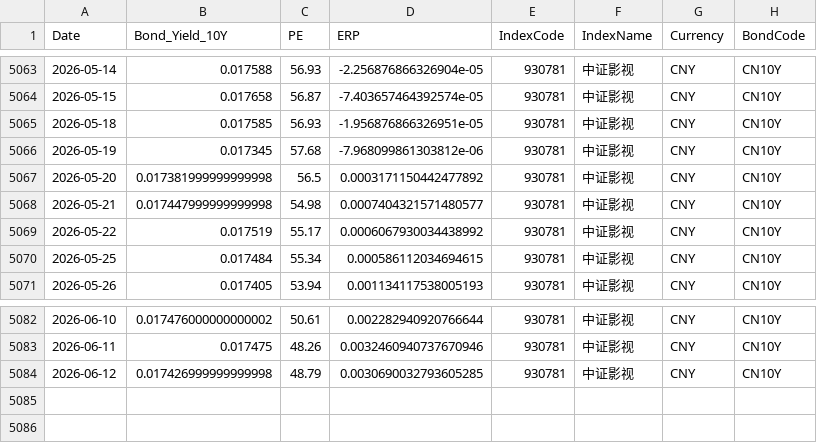
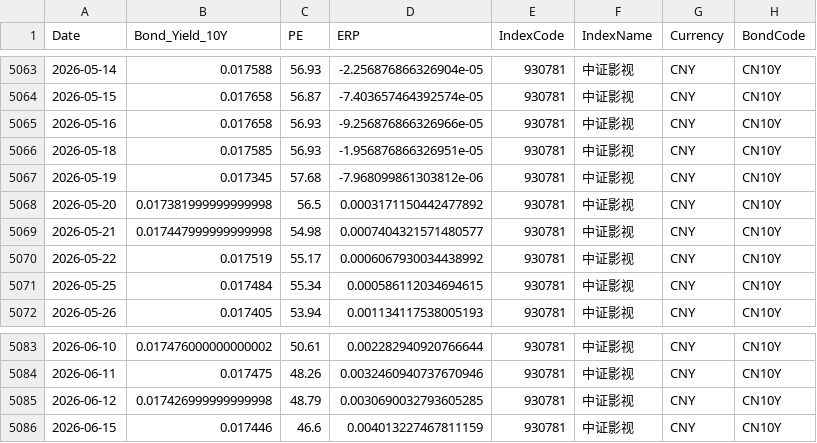
Before and after one commit to ChiaraVan1/equity-risk-premium-monitor, a CSV file: data/erp_930781.csv, drawn as a sheet; only a part is shown, gaps mark what is left out; the diff names each change by its address in the sheet, - before the commit and + after, or states it on an @@ line.

```diff
--- a/data/erp_930781.csv
+++ b/data/erp_930781.csv
+row 5065: 2026-05-16 | 0.017658 | 56.93 | -9.256876866326966e-05 | 930781 | 中证影视 | CNY | CN10Y
+row 5086: 2026-06-15 | 0.017446 | 46.6 | 0.004013227467811159 | 930781 | 中证影视 | CNY | CN10Y
```
Also changed, not shown: data/erp_399967.csv, data/erp_399989.csv, 17 other files.
